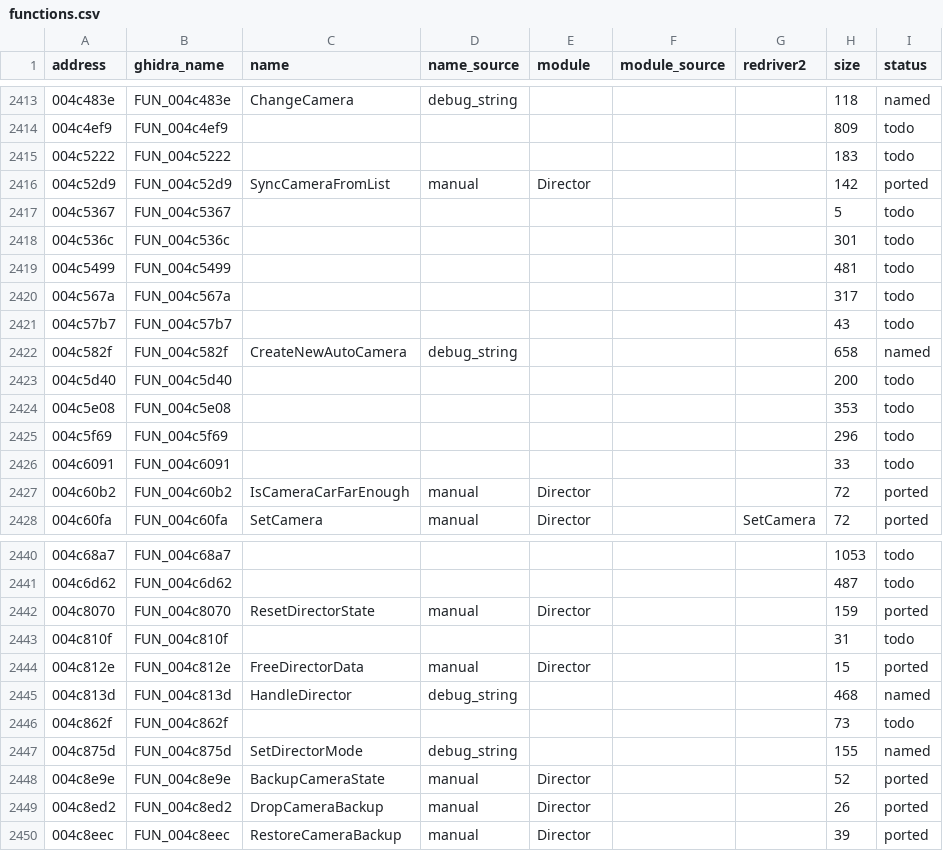
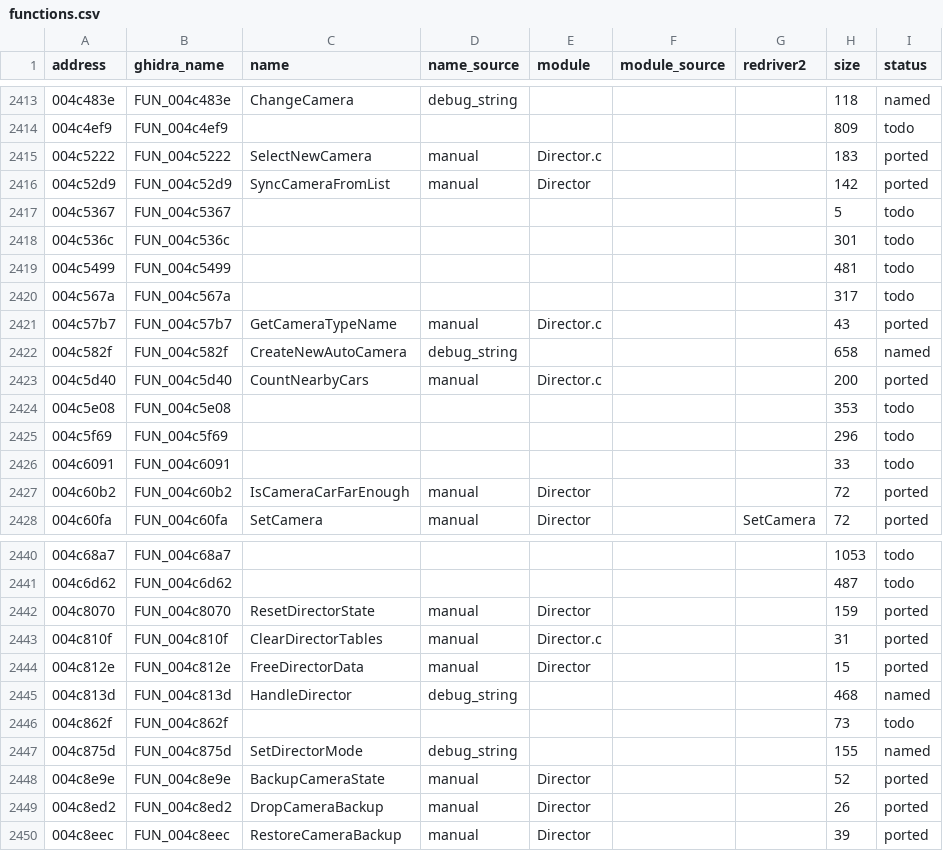
Before and after one commit to r331/driver, a CSV file: docs/functions.csv, drawn as a sheet; only a part is shown, gaps mark what is left out.

Commit message:
v0.7: Director +4 (GetCameraTypeName, SelectNewCamera, CountNearbyCars, ClearDirectorTables)

```diff
--- a/docs/functions.csv
+++ b/docs/functions.csv
@@ -2414,3 +2414,3 @@ address,ghidra_name,name,name_source,module,module_source,redriver2,size,status
 004c4ef9,FUN_004c4ef9,,,,,,809,todo
-004c5222,FUN_004c5222,,,,,,183,todo
+004c5222,FUN_004c5222,SelectNewCamera,manual,Director.c,,,183,ported
 004c52d9,FUN_004c52d9,SyncCameraFromList,manual,Director,,,142,ported
@@ -2420,5 +2420,5 @@ address,ghidra_name,name,name_source,module,module_source,redriver2,size,status
 004c567a,FUN_004c567a,,,,,,317,todo
-004c57b7,FUN_004c57b7,,,,,,43,todo
+004c57b7,FUN_004c57b7,GetCameraTypeName,manual,Director.c,,,43,ported
 004c582f,FUN_004c582f,CreateNewAutoCamera,debug_string,,,,658,named
-004c5d40,FUN_004c5d40,,,,,,200,todo
+004c5d40,FUN_004c5d40,CountNearbyCars,manual,Director.c,,,200,ported
 004c5e08,FUN_004c5e08,,,,,,353,todo
@@ -2442,3 +2442,3 @@ address,ghidra_name,name,name_source,module,module_source,redriver2,size,status
 004c8070,FUN_004c8070,ResetDirectorState,manual,Director,,,159,ported
-004c810f,FUN_004c810f,,,,,,31,todo
+004c810f,FUN_004c810f,ClearDirectorTables,manual,Director.c,,,31,ported
 004c812e,FUN_004c812e,FreeDirectorData,manual,Director,,,15,ported
```
Also changed, not shown: 7 other files.
